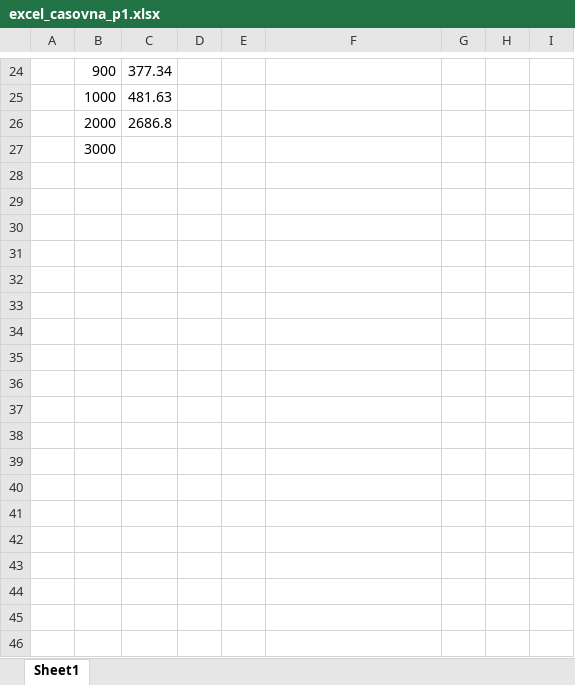
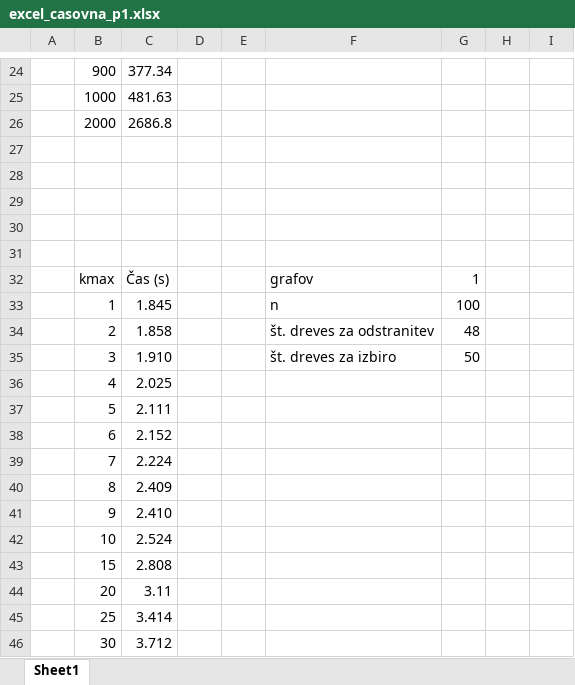
Before and after one commit to RenkoT97/wiener-inverse-interval-problem, an Excel workbook: excel_casovna_p1.xlsx, sheet Sheet1, drawn as a sheet; only a part is shown, gaps mark what is left out; values as stored, in another font and other column widths than the file's, no borders; charts and pictures not drawn; the diff covers the shown part only; the diff names each change by its address in the sheet, - before the commit and + after, or states it on an @@ line.

```diff
--- a/excel_casovna_p1.xlsx (sheet Sheet1)
+++ b/excel_casovna_p1.xlsx (sheet Sheet1)
-B27: 3000
+B27: (empty)
+row 28: (empty)
+row 29: (empty)
+row 30: (empty)
+row 31: (empty)
+row 32:  | kmax | Čas (s) |  |  | grafov | 1
+row 33:  | 1 | 1.845 |  |  | n | 100
+row 34:  | 2 | 1.858 |  |  | št. dreves za odstranitev | 48
+row 35:  | 3 | 1.910 |  |  | št. dreves za izbiro | 50
+row 36:  | 4 | 2.025
+row 37:  | 5 | 2.111
+row 38:  | 6 | 2.152
+row 39:  | 7 | 2.224
+row 40:  | 8 | 2.409
+row 41:  | 9 | 2.410
+row 42:  | 10 | 2.524
+row 43:  | 15 | 2.808
+row 44:  | 20 | 3.11
+row 45:  | 25 | 3.414
+row 46:  | 30 | 3.712
```
Also changed, not shown: 12 added rows elsewhere in this sheet, charts or pictures, excel_casovna_p2_v_delu.xlsx, 6 other files.
